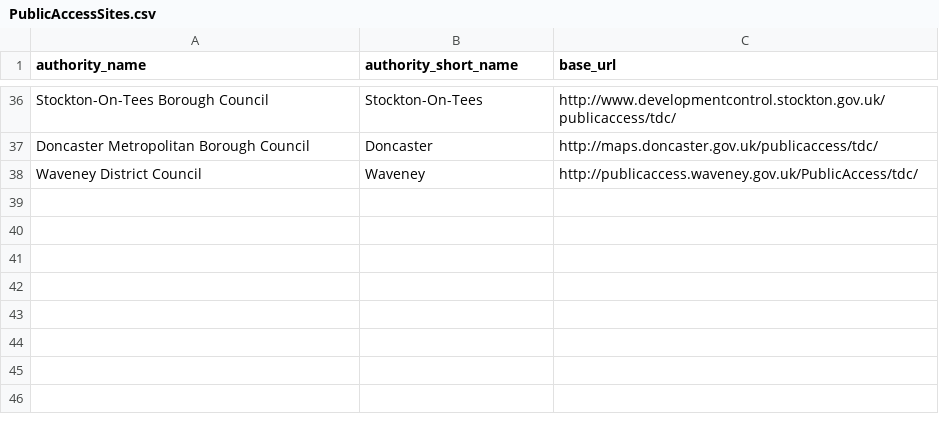
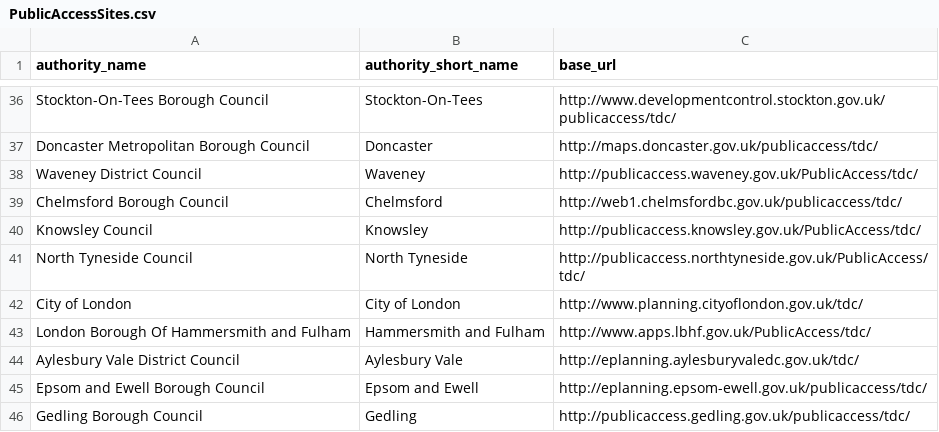
Before and after one commit to openaustralia/planningalerts, a CSV file: python_scrapers/PublicAccessSites.csv, drawn as a sheet; only a part is shown, gaps mark what is left out.

Commit message:
add some more publicaccess scrapers

```diff
--- a/python_scrapers/PublicAccessSites.csv
+++ b/python_scrapers/PublicAccessSites.csv
@@ -38 +38,9 @@
 "Waveney District Council", "Waveney", "http://publicaccess.waveney.gov.uk/PublicAccess/tdc/"
+"Chelmsford Borough Council", "Chelmsford", "http://web1.chelmsfordbc.gov.uk/publicaccess/tdc/"
+"Knowsley Council", "Knowsley", "http://publicaccess.knowsley.gov.uk/PublicAccess/tdc/"
+"North Tyneside Council", "North Tyneside", "http://publicaccess.northtyneside.gov.uk/PublicAccess/tdc/"
+"City of London", "City of London", "http://www.planning.cityoflondon.gov.uk/tdc/"
+"London Borough Of Hammersmith and Fulham", "Hammersmith and Fulham", "http://www.apps.lbhf.gov.uk/PublicAccess/tdc/"
+"Aylesbury Vale District Council", "Aylesbury Vale", "http://eplanning.aylesburyvaledc.gov.uk/tdc/"
+"Epsom and Ewell Borough Council", "Epsom and Ewell", "http://eplanning.epsom-ewell.gov.uk/publicaccess/tdc/"
+"Gedling Borough Council", "Gedling", "http://publicaccess.gedling.gov.uk/publicaccess/tdc/"
```
Also changed, not shown: 10 other files.
